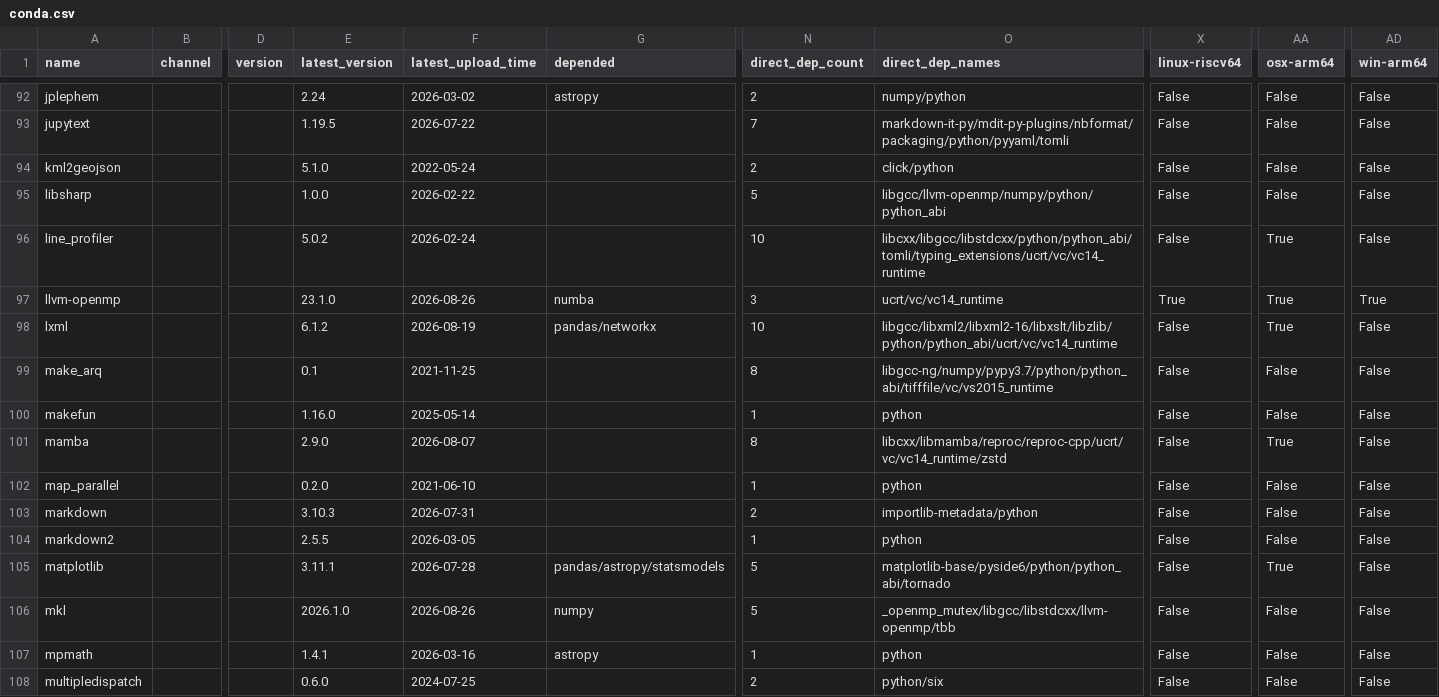
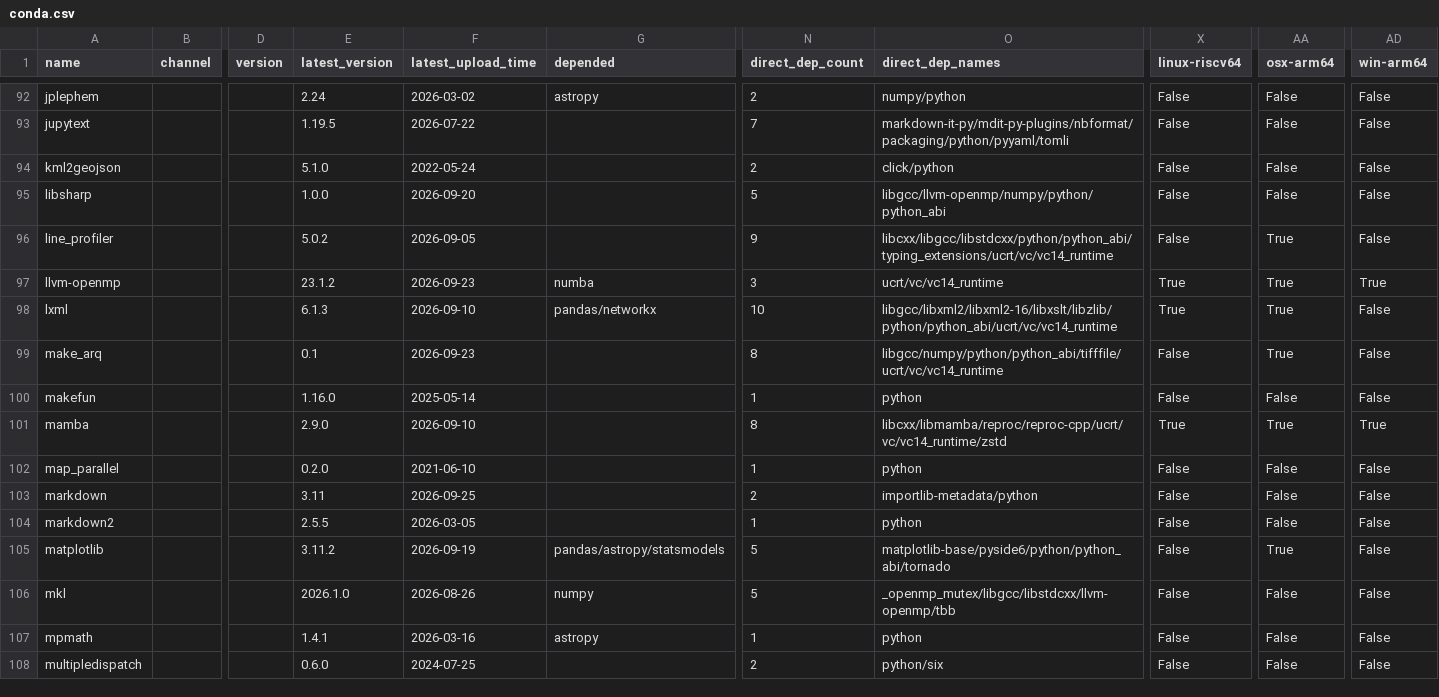
Before and after one commit to ickc/bootstrapping-os-environments, a CSV file: conda/conda.csv, drawn as a sheet; only a part is shown, gaps mark what is left out; the diff covers the shown part only; the diff names each change by its address in the sheet, - before the commit and + after, or states it on an @@ line.

```diff
--- a/conda/conda.csv
+++ b/conda/conda.csv
-F95 (latest_upload_time): 2026-02-22
+F95 (latest_upload_time): 2026-09-20
-F96 (latest_upload_time): 2026-02-24
+F96 (latest_upload_time): 2026-09-05
-N96 (direct_dep_count): 10
+N96 (direct_dep_count): 9
-O96 (direct_dep_names): libcxx/libgcc/libstdcxx/python/python_abi/tomli/typing_extensions/ucrt/vc/vc14_runtime
+O96 (direct_dep_names): libcxx/libgcc/libstdcxx/python/python_abi/typing_extensions/ucrt/vc/vc14_runtime
-E97 (latest_version): 23.1.0
+E97 (latest_version): 23.1.2
-F97 (latest_upload_time): 2026-08-26
+F97 (latest_upload_time): 2026-09-23
-E98 (latest_version): 6.1.2
+E98 (latest_version): 6.1.3
-F98 (latest_upload_time): 2026-08-19
+F98 (latest_upload_time): 2026-09-10
-X98 (linux-riscv64): False
+X98 (linux-riscv64): True
-F99 (latest_upload_time): 2021-11-25
+F99 (latest_upload_time): 2026-09-23
-O99 (direct_dep_names): libgcc-ng/numpy/pypy3.7/python/python_abi/tifffile/vc/vs2015_runtime
+O99 (direct_dep_names): libgcc/numpy/python/python_abi/tifffile/ucrt/vc/vc14_runtime
-AA99 (osx-arm64): False
+AA99 (osx-arm64): True
-F101 (latest_upload_time): 2026-08-07
+F101 (latest_upload_time): 2026-09-10
-X101 (linux-riscv64): False
+X101 (linux-riscv64): True
-AD101 (win-arm64): False
+AD101 (win-arm64): True
-E103 (latest_version): 3.10.3
+E103 (latest_version): 3.11
-F103 (latest_upload_time): 2026-07-31
+F103 (latest_upload_time): 2026-09-25
-E105 (latest_version): 3.11.1
+E105 (latest_version): 3.11.2
-F105 (latest_upload_time): 2026-07-28
+F105 (latest_upload_time): 2026-09-19
```
Also changed, not shown: 156 edited cells elsewhere in this file, conda/jupyterlab.csv, conda/system.csv, 12 other files.
